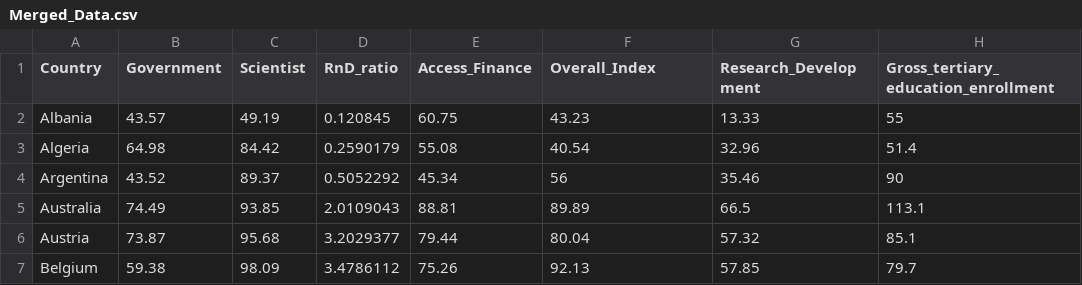
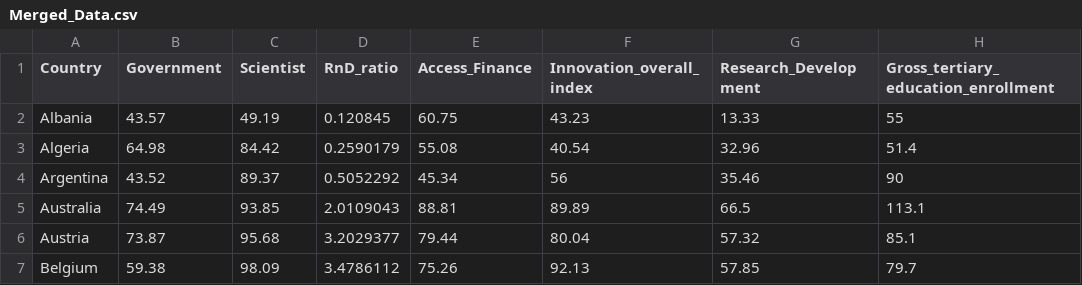
Before and after one commit to 2020143079/FinalProject_2020143079, a CSV file: Merged_Data.csv, drawn as a sheet; only a part is shown.

```diff
--- a/Merged_Data.csv
+++ b/Merged_Data.csv
@@ -1,2 +1,2 @@
-Country,Government,Scientist,RnD_ratio,Access_Finance,Overall_Index,Research_Development,Gross_tertiary_education_enrollment
+Country,Government,Scientist,RnD_ratio,Access_Finance,Innovation_overall_index,Research_Development,Gross_tertiary_education_enrollment
 Albania,43.57,49.19,0.120845,60.75,43.23,13.33,55
```
Also changed, not shown: 1 other file.
